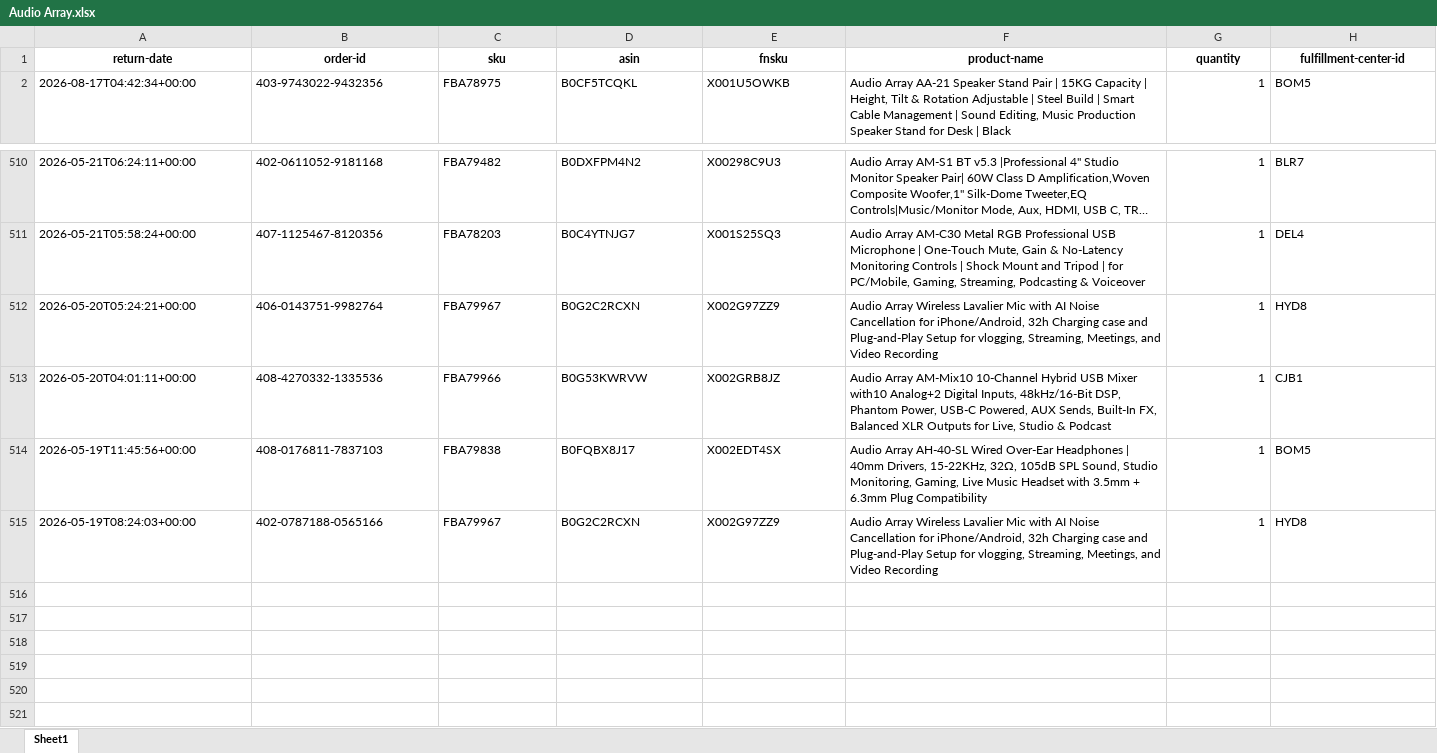
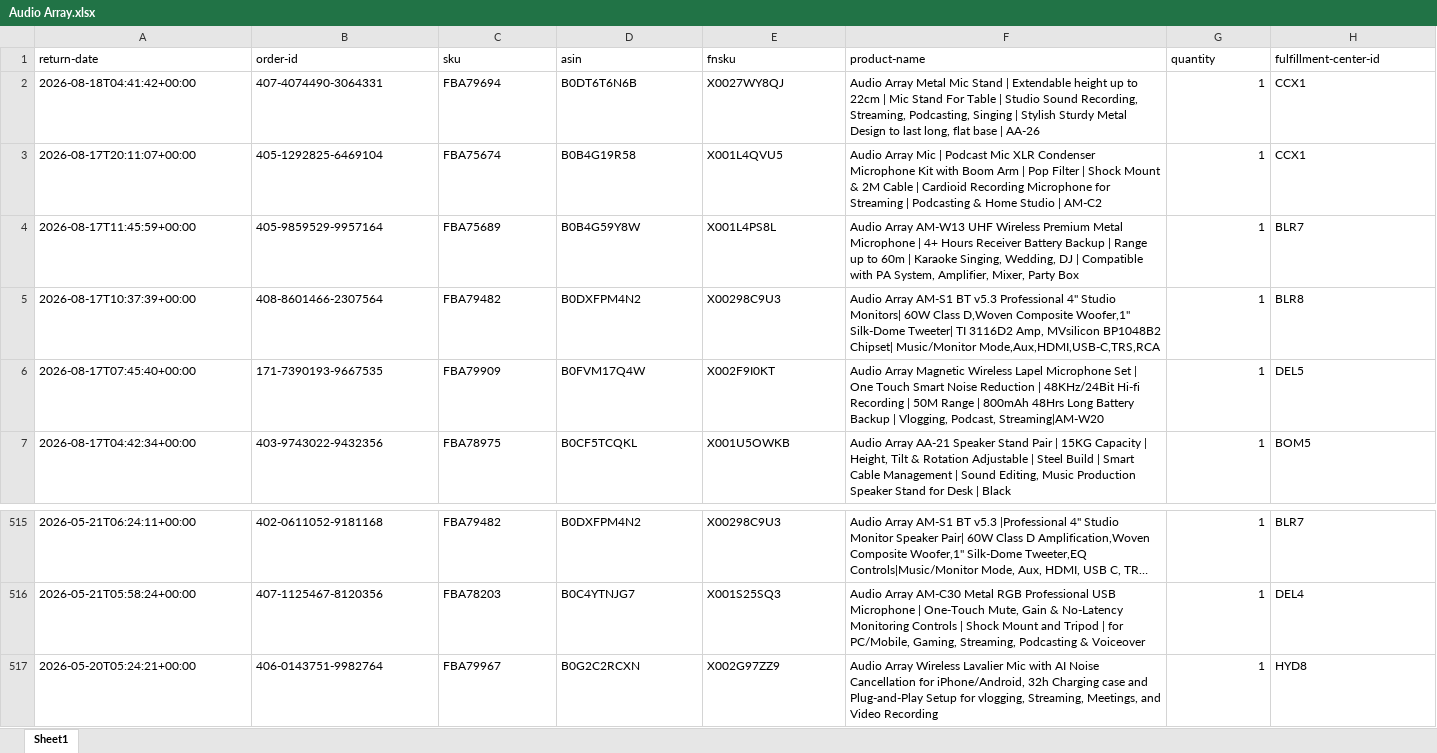
Before and after one commit to nitesh-lang/weekly-dashboard-fastapi, an Excel workbook: data/raw/returns/Audio Array.xlsx, sheet Sheet1, drawn as a sheet; only a part is shown, gaps mark what is left out; long unchanged cells end in …; values as stored, in another font and other column widths than the file's, no borders; removed rows and columns are numbered as before the commit, all else as after; rows hold the shown columns only; the diff covers the shown part only; the diff names each change by its address in the sheet, - before the commit and + after, or states it on an @@ line.

```diff
--- a/data/raw/returns/Audio Array.xlsx (sheet Sheet1)
+++ b/data/raw/returns/Audio Array.xlsx (sheet Sheet1)
@@ A1:H1 bold: on → off, alignment: center → left @@
+row 2: 2026-08-18T04:41:42+00:00 | 407-4074490-3064331 | FBA79694 | B0DT6T6N6B | X0027WY8QJ | Audio Array Metal Mic Stand | Extendable height up to 22cm | Mic Stand For Table | Studio Sound Recording, Streaming, Podcasting, Singing | Stylish Sturdy Metal Design to last long, flat base | AA-26 | 1 | CCX1
+row 3: 2026-08-17T20:11:07+00:00 | 405-1292825-6469104 | FBA75674 | B0B4G19R58 | X001L4QVU5 | Audio Array Mic | Podcast Mic XLR Condenser Microphone Kit with Boom Arm | Pop Filter | Shock Mount & 2M Cable | Cardioid Recording Microphone for Streaming | Podcasting & Home Studio | AM-C2 | 1 | CCX1
+row 4: 2026-08-17T11:45:59+00:00 | 405-9859529-9957164 | FBA75689 | B0B4G59Y8W | X001L4PS8L | Audio Array AM-W13 UHF Wireless Premium Metal Microphone | 4+ Hours Receiver Battery Backup | Range up to 60m | Karaoke Singing, Wedding, DJ | Compatible with PA System, Amplifier, Mixer, Party Box | 1 | BLR7
+row 5: 2026-08-17T10:37:39+00:00 | 408-8601466-2307564 | FBA79482 | B0DXFPM4N2 | X00298C9U3 | Audio Array AM-S1 BT v5.3 Professional 4" Studio Monitors| 60W Class D,Woven Composite Woofer,1" Silk-Dome Tweeter| TI 3116D2 Amp, MVsilicon BP1048B2 Chipset| Music/Monitor Mode,Aux,HDMI,USB-C,TRS,RCA | 1 | BLR8
+row 6: 2026-08-17T07:45:40+00:00 | 171-7390193-9667535 | FBA79909 | B0FVM17Q4W | X002F9I0KT | Audio Array Magnetic Wireless Lapel Microphone Set | One Touch Smart Noise Reduction | 48KHz/24Bit Hi-fi Recording | 50M Range | 800mAh 48Hrs Long Battery Backup | Vlogging, Podcast, Streaming|AM-W20 | 1 | DEL5
-row 513: 2026-05-20T04:01:11+00:00 | 408-4270332-1335536 | FBA79966 | B0G53KWRVW | X002GRB8JZ | Audio Array AM-Mix10 10-Channel Hybrid USB Mixer with10 Analog+2 Digital Inputs, 48kHz/16-Bit DSP, Phantom Power, USB-C Powered, AUX Sends, Built-In FX, Balanced XLR Outputs for Live, Studio & Podcast | 1 | CJB1
-row 514: 2026-05-19T11:45:56+00:00 | 408-0176811-7837103 | FBA79838 | B0FQBX8J17 | X002EDT4SX | Audio Array AH-40-SL Wired Over-Ear Headphones | 40mm Drivers, 15-22KHz, 32Ω, 105dB SPL Sound, Studio Monitoring, Gaming, Live Music Headset with 3.5mm + 6.3mm Plug Compatibility | 1 | BOM5
-row 515: 2026-05-19T08:24:03+00:00 | 402-0787188-0565166 | FBA79967 | B0G2C2RCXN | X002G97ZZ9 | Audio Array Wireless Lavalier Mic with AI Noise Cancellation for iPhone/Android, 32h Charging case and Plug-and-Play Setup for vlogging, Streaming, Meetings, and Video Recording | 1 | HYD8
```
Also changed, not shown: cell formats elsewhere in this sheet, data/ams_weekly_data/Fossil/business_report_week33.xlsx, data/raw/inventory/Week 33/Fossil/Seller FBA Inventory (SP-API).xlsx, 35 other files.
